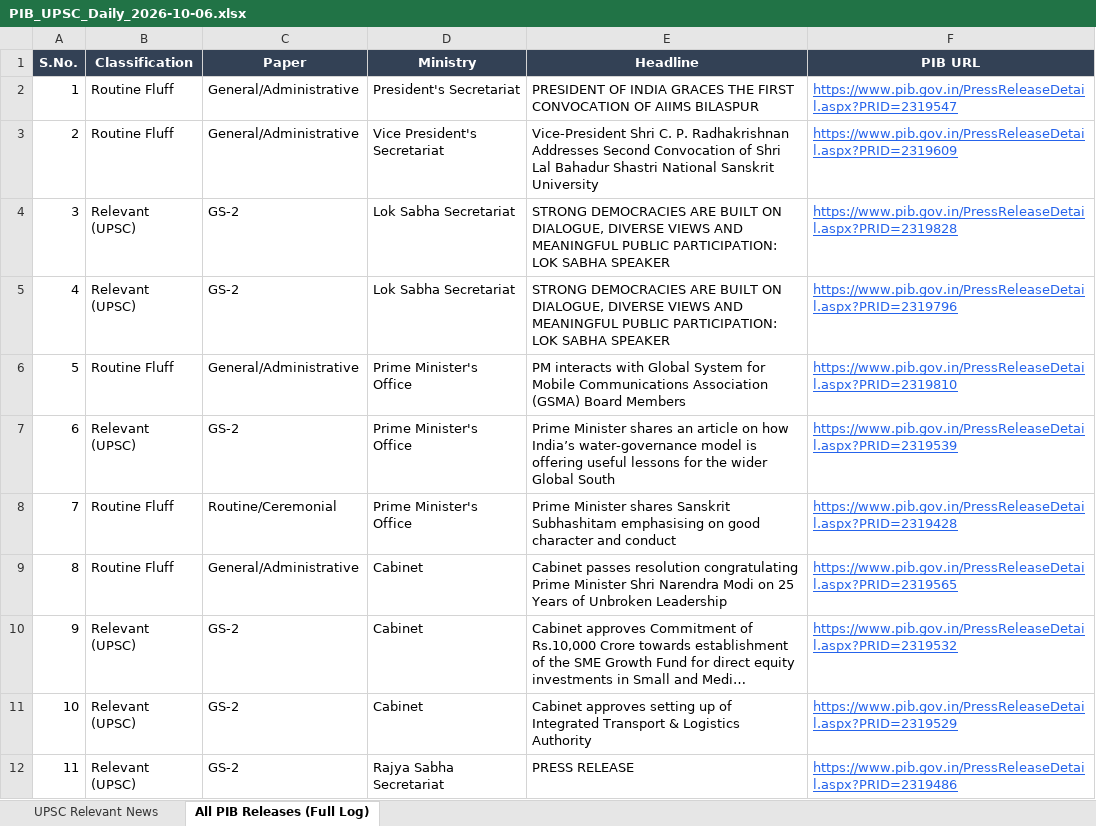
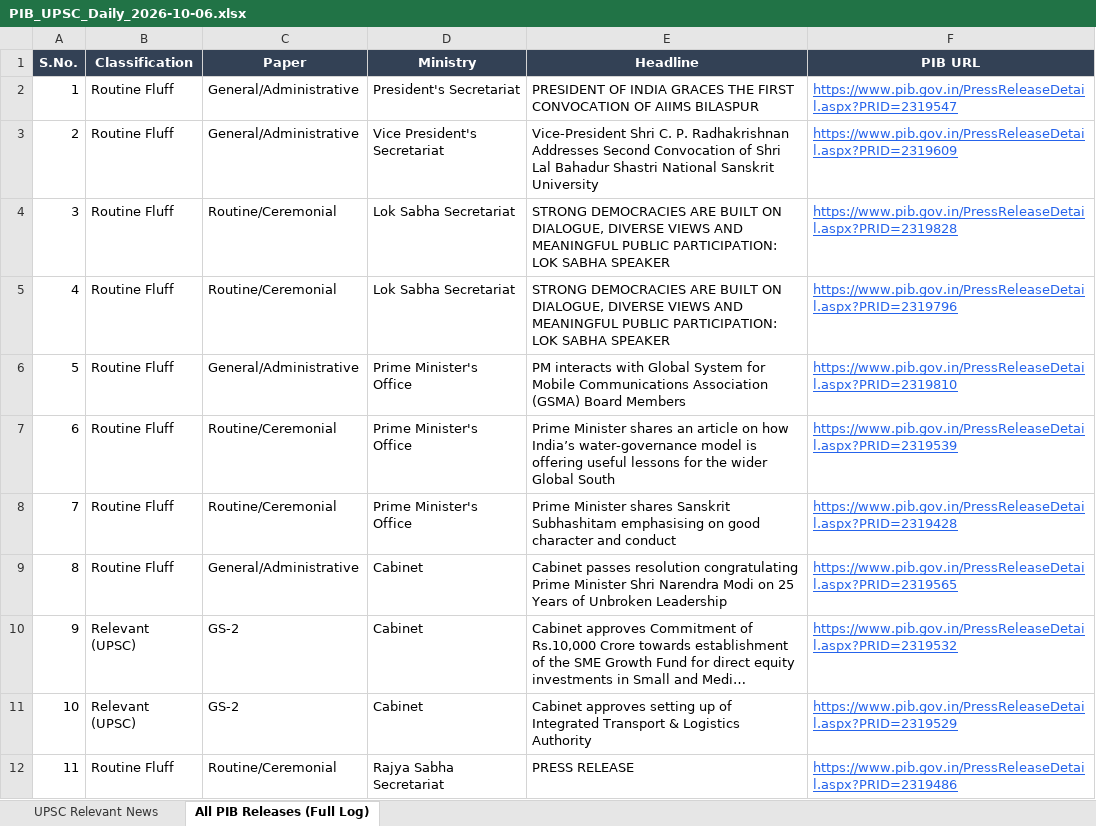
Before and after one commit to abhijeetsachan/pib-automation, an Excel workbook: output/PIB_UPSC_Daily_2026-10-06.xlsx, sheet All PIB Releases (Full Log), drawn as a sheet; only a part is shown; long unchanged cells end in …; values as stored, in another font and other column widths than the file's, no borders; the diff covers the shown part only; the diff names each change by its address in the sheet, - before the commit and + after, or states it on an @@ line.

Commit message:
Implement 4-pillar UPSC CSE noise filtering and cross-ministry deduplication

```diff
--- a/output/PIB_UPSC_Daily_2026-10-06.xlsx (sheet All PIB Releases (Full Log))
+++ b/output/PIB_UPSC_Daily_2026-10-06.xlsx (sheet All PIB Releases (Full Log))
-B4:B5 (Classification): Relevant (UPSC)
+B4:B5 (Classification): Routine Fluff
-C4:C5 (Paper): GS-2
+C4:C5 (Paper): Routine/Ceremonial
-B7 (Classification): Relevant (UPSC)
+B7 (Classification): Routine Fluff
-C7 (Paper): GS-2
+C7 (Paper): Routine/Ceremonial
-B12 (Classification): Relevant (UPSC)
+B12 (Classification): Routine Fluff
-C12 (Paper): GS-2
+C12 (Paper): Routine/Ceremonial
```
Also changed, not shown: 19 edited cells elsewhere in this sheet, sheet UPSC Relevant News, 3 other files.
